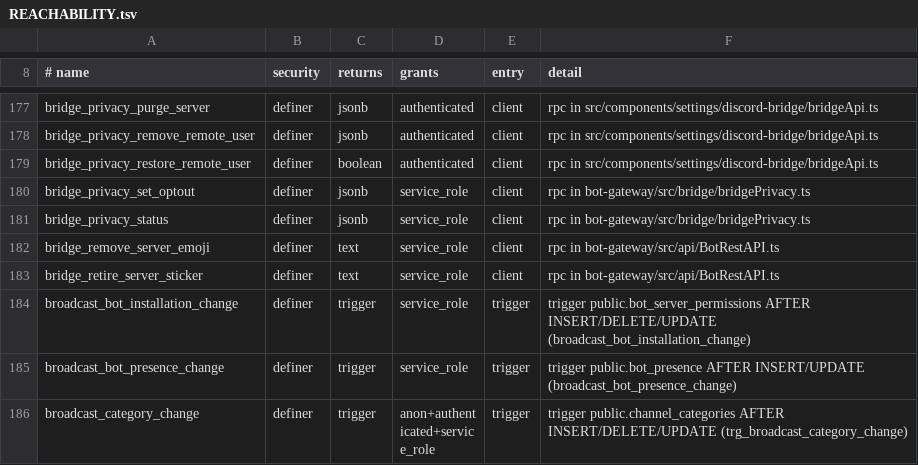
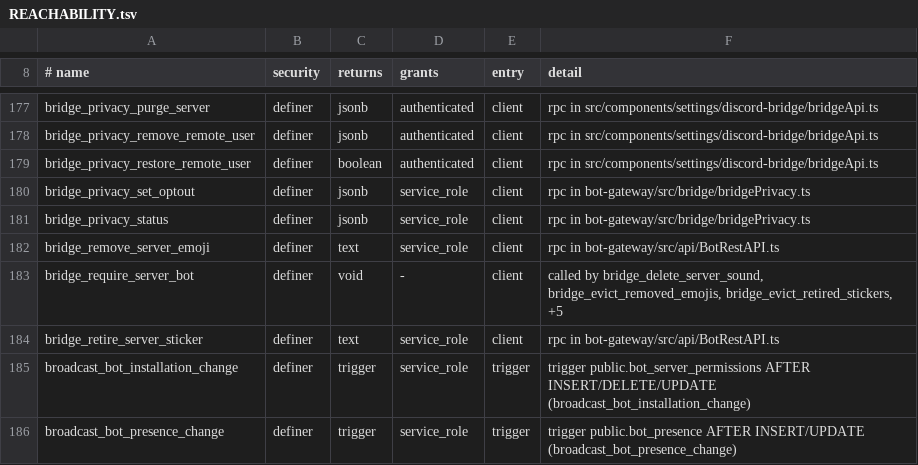
Before and after one commit to y4my4my4m/harmony, a TSV file: db_schema/REACHABILITY.tsv, drawn as a sheet; only a part is shown, gaps mark what is left out; the shorter side is filled out with more unchanged rows; the diff names each change by its address in the sheet, - before the commit and + after, or states it on an @@ line.

Commit message:
Batch 1.9.7: one definition per function in the bridge migrations; one bridge-bot check
Functions the merged stack defined twice keep one definition:
- trigger_queue_channel_message_edit_federation, _delete_federation,
  trigger_queue_channel_pin_federation and
  trigger_queue_thread_delete_federation: 20261110900004 holds the bodies
  20261110900005 repeated with a wider guard.
- thread_message_handler: 20261110900004 holds the body of
  20261112400001. That file holds no statement; its backfill repaired
  threads the earlier handler wrote and aggregated every thread message
  to do it.
- server_audit_attribute_bot and its trigger: 20261112300001.

bridge_require_server_bot (20261111900001) is the check the eight sync
functions repeated; twelve inline copies call it.

The built catalog is identical before and after the fold (columns,
tables, indexes, constraints, triggers, policies, functions, bodies,
config, publication, cron). After the helper: one new function, eight
bodies changed, nothing else.

```diff
--- a/db_schema/REACHABILITY.tsv
+++ b/db_schema/REACHABILITY.tsv
+row 183: bridge_require_server_bot | definer | void | - | client | called by bridge_delete_server_sound, bridge_evict_removed_emojis, bridge_evict_retired_stickers, +5
```
Also changed, not shown: db_schema/SURFACE.tsv, 9 other files.
